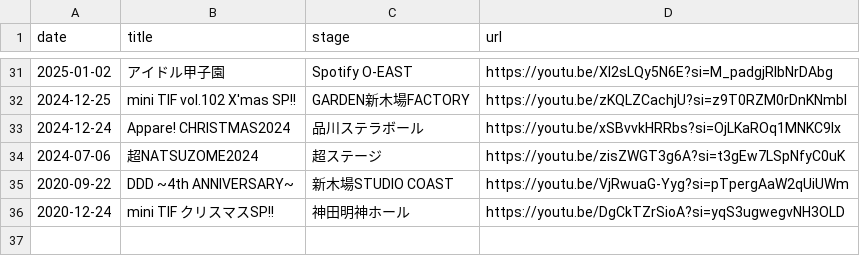
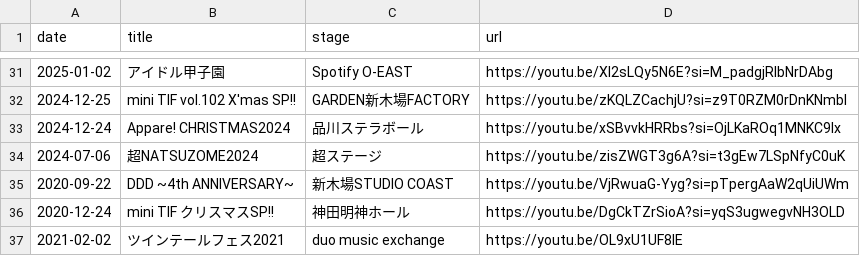
Before and after one commit to kotashan-m/live-links, a CSV file: data.csv, drawn as a sheet; only a part is shown, gaps mark what is left out.

Commit message:
データ更新(追加1・修正0・削除0)

```diff
--- a/data.csv
+++ b/data.csv
@@ -36 +36,2 @@ date,title,stage,url
 2020-12-24,mini TIF クリスマスSP!!,神田明神ホール,https://youtu.be/DgCkTZrSioA?si=yqS3ugwegvNH3OLD
+2021-02-02,ツインテールフェス2021,duo music exchange,https://youtu.be/OL9xU1UF8lE
```
